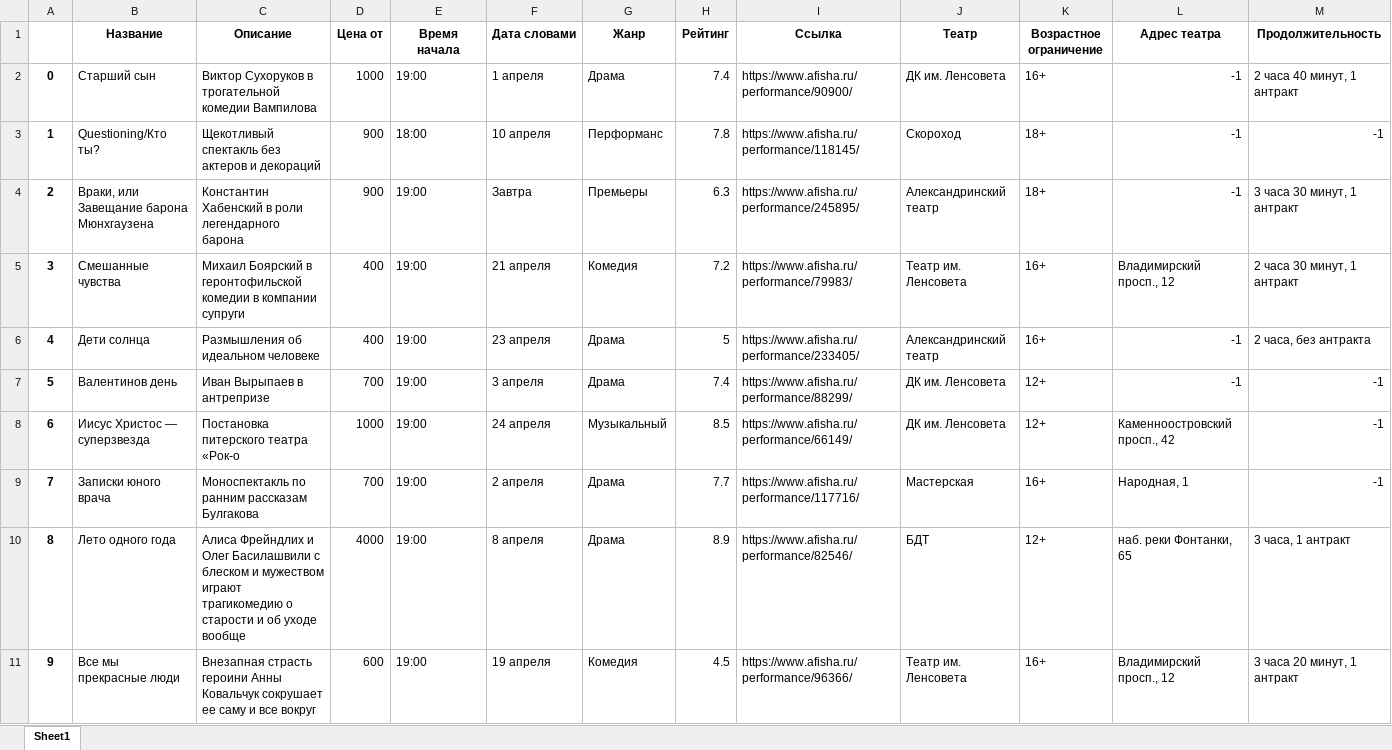
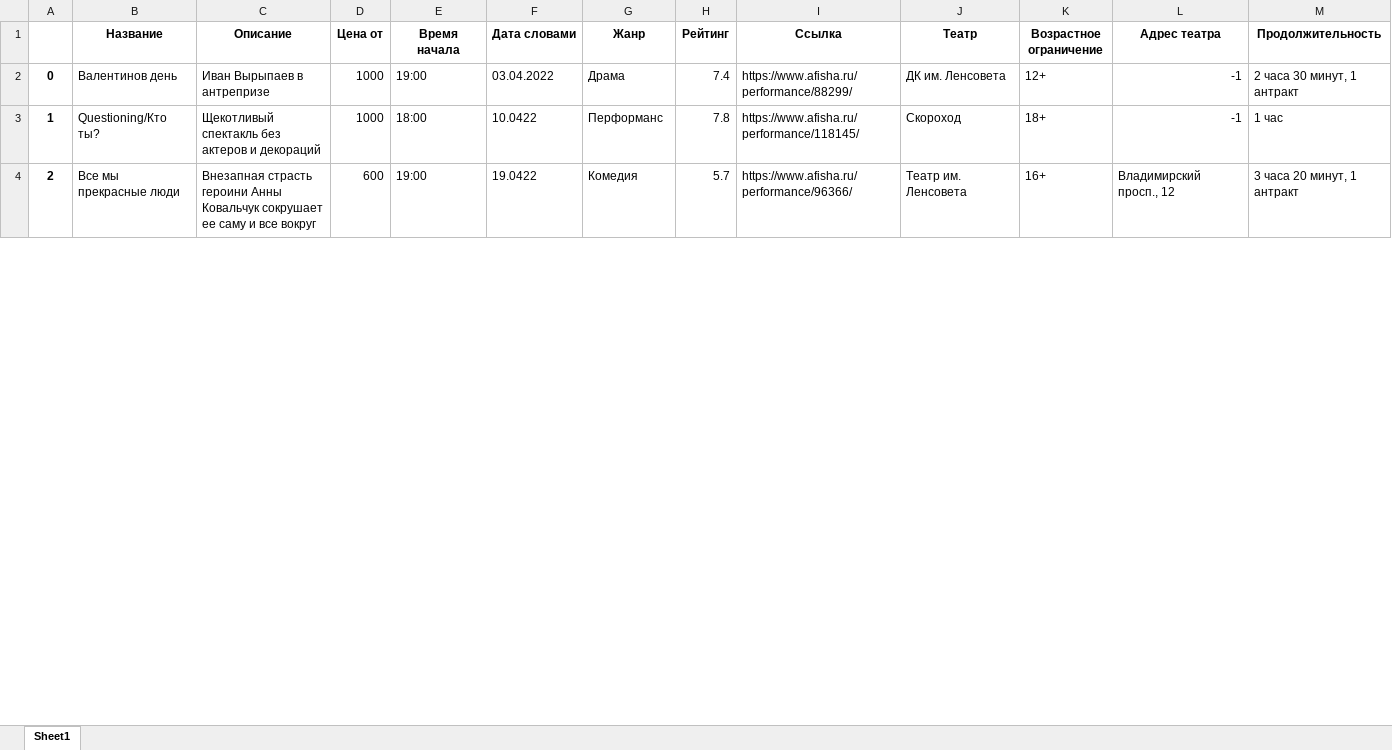
Before and after one commit to IMZolin/-Theatrical-Telegram-bot, an Excel workbook: all_performance_dict.xlsx, sheet Sheet1, drawn as a sheet; only a part is shown; values as stored, in another font and other column widths than the file's, no borders; removed rows and columns are numbered as before the commit, all else as after; the diff covers the shown part only; the diff names each change by its address in the sheet, - before the commit and + after, or states it on an @@ line.

Commit message:
Fix tabe's columns: date, other dates, adress, duration. Add collections with date,rating and others.

```diff
--- a/all_performance_dict.xlsx (sheet Sheet1)
+++ b/all_performance_dict.xlsx (sheet Sheet1)
-B2 (Название): Старший сын
+B2 (Название): Валентинов день
-C2 (Описание): Виктор Сухоруков в трогательной комедии Вампилова
+C2 (Описание): Иван Вырыпаев в антрепризе
-F2 (Дата словами): 1 апреля
+F2 (Дата словами): 03.04.2022
-I2 (Ссылка): https://www.afisha.ru/performance/90900/
+I2 (Ссылка): https://www.afisha.ru/performance/88299/
-K2 (Возрастное ограничение): 16+
+K2 (Возрастное ограничение): 12+
-M2 (Продолжительность): 2 часа 40 минут, 1 антракт
+M2 (Продолжительность): 2 часа 30 минут, 1 антракт
-D3 (Цена от): 900
+D3 (Цена от): 1000
-F3 (Дата словами): 10 апреля
+F3 (Дата словами): 10.0422
-M3 (Продолжительность): -1
+M3 (Продолжительность): 1 час
-row 4: 2 | Враки, или Завещание барона Мюнхгаузена | Константин Хабенский в роли легендарного барона | 900 | 19:00 | Завтра | Премьеры | 6.3 | https://www.afisha.ru/performance/245895/ | Александринский театр | 18+ | -1 | 3 часа 30 минут, 1 антракт
-row 5: 3 | Смешанные чувства | Михаил Боярский в геронтофильской комедии в компании супруги | 400 | 19:00 | 21 апреля | Комедия | 7.2 | https://www.afisha.ru/performance/79983/ | Театр им. Ленсовета | 16+ | Владимирский просп., 12 | 2 часа 30 минут, 1 антракт
-row 6: 4 | Дети солнца | Размышления об идеальном человеке | 400 | 19:00 | 23 апреля | Драма | 5 | https://www.afisha.ru/performance/233405/ | Александринский театр | 16+ | -1 | 2 часа, без антракта
-row 7: 5 | Валентинов день | Иван Вырыпаев в антрепризе | 700 | 19:00 | 3 апреля | Драма | 7.4 | https://www.afisha.ru/performance/88299/ | ДК им. Ленсовета | 12+ | -1 | -1
-row 8: 6 | Иисус Христос — суперзвезда | Постановка питерского театра «Рок-о | 1000 | 19:00 | 24 апреля | Музыкальный | 8.5 | https://www.afisha.ru/performance/66149/ | ДК им. Ленсовета | 12+ | Каменноостровский просп., 42 | -1
-row 9: 7 | Записки юного врача | Моноспектакль по ранним рассказам Булгакова | 700 | 19:00 | 2 апреля | Драма | 7.7 | https://www.afisha.ru/performance/117716/ | Мастерская | 16+ | Народная, 1 | -1
-row 10: 8 | Лето одного года | Алиса Фрейндлих и Олег Басилашвили с блеском и мужеством играют трагикомедию о старости и об уходе вообще | 4000 | 19:00 | 8 апреля | Драма | 8.9 | https://www.afisha.ru/performance/82546/ | БДТ | 12+ | наб. реки Фонтанки, 65 | 3 часа, 1 антракт
@@ column A renumbered between rows 4 and 24 @@
-F4 (Дата словами): 19 апреля
+F4 (Дата словами): 19.0422
-H4 (Рейтинг): 4.5
+H4 (Рейтинг): 5.7
```
Also changed, not shown: 14 added rows, 6 removed rows and 17 edited cells elsewhere in this sheet, 6 other files.
